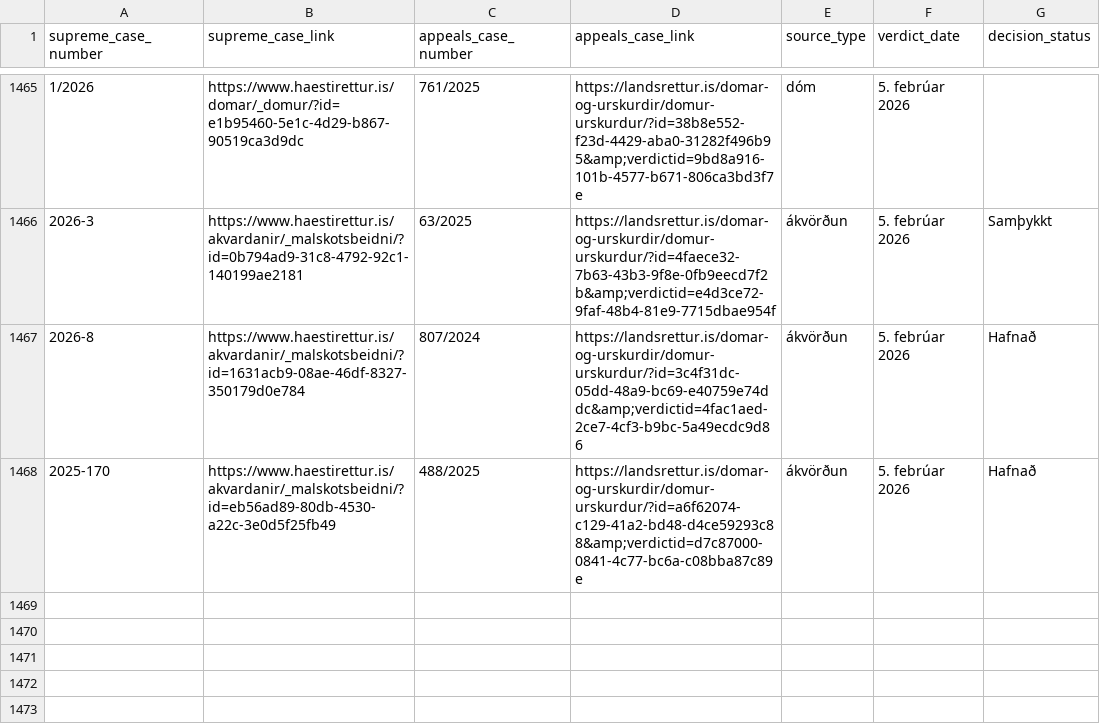
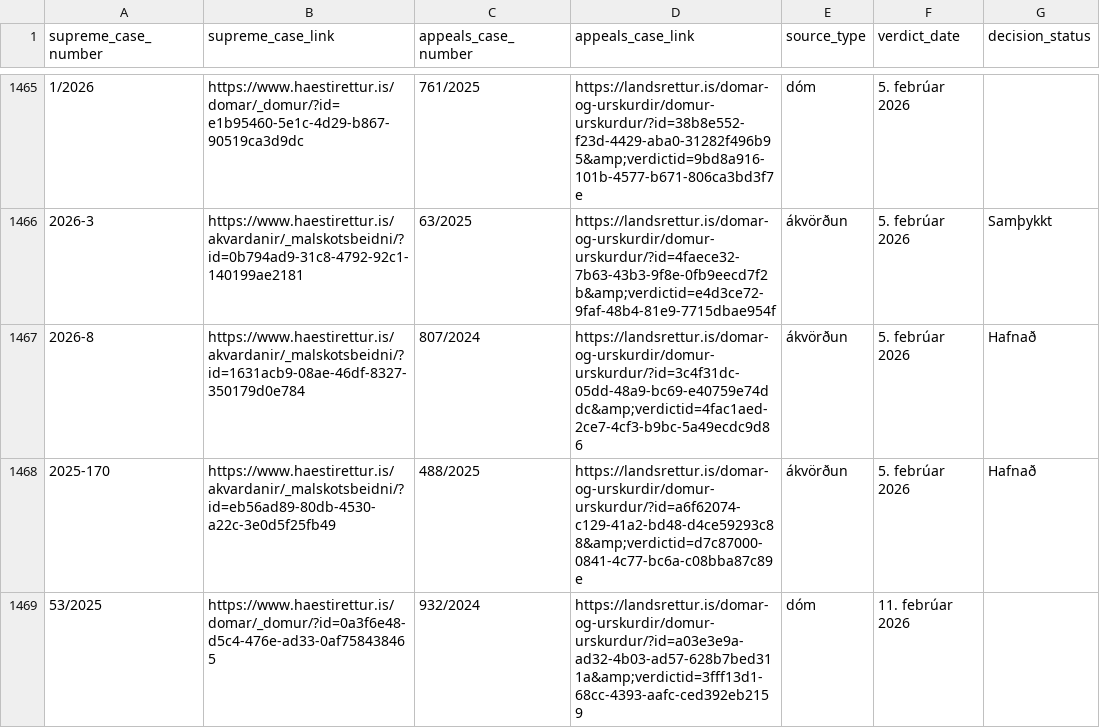
Before and after one commit to larust/hvar-er-haestarettardomurinn, a CSV file: allir_domar_og_akvardanir.csv, drawn as a sheet; only a part is shown, gaps mark what is left out.

```diff
--- a/allir_domar_og_akvardanir.csv
+++ b/allir_domar_og_akvardanir.csv
@@ -1468 +1468,2 @@ supreme_case_number,supreme_case_link,appeals_case_number,appeals_case_link,sour
 2025-170,https://www.haestirettur.is/akvardanir/_malskotsbeidni/?id=eb56ad89-80db-4530-a22c-3e0d5f25fb49,488/2025,https://landsrettur.is/domar-og-urskurdir/domur-urskurdur/?id=a6f62074-c129-41a2-bd48-d4ce59293c88&amp;verdictid=d7c87000-0841-4c77-bc6a-c08bba87c89e,ákvörðun,5. febrúar 2026,Hafnað
+53/2025,https://www.haestirettur.is/domar/_domur/?id=0a3f6e48-d5c4-476e-ad33-0af758438465,932/2024,https://landsrettur.is/domar-og-urskurdir/domur-urskurdur/?id=a03e3e9a-ad32-4b03-ad57-628b7bed311a&amp;verdictid=3fff13d1-68cc-4393-aafc-ced392eb2159,dóm,11. febrúar 2026,
```
Also changed, not shown: 2 other files.
